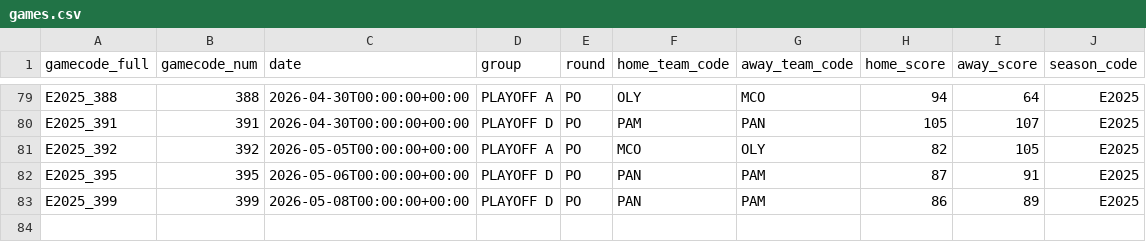
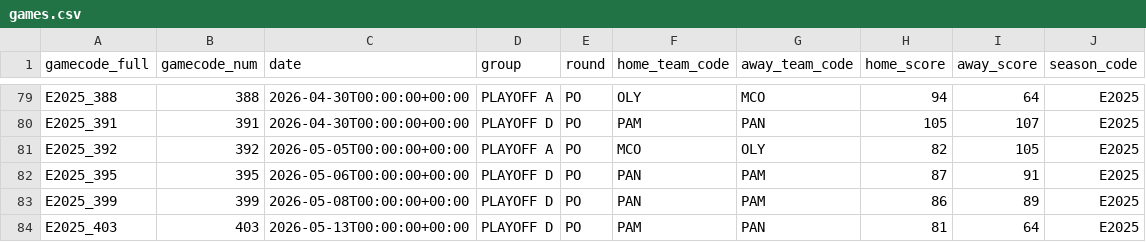
Before and after one commit to Petropov/Euroleague, a CSV file: data/curated/games.csv, drawn as a sheet; only a part is shown, gaps mark what is left out.

```diff
--- a/data/curated/games.csv
+++ b/data/curated/games.csv
@@ -83 +83,2 @@ E2025_395,395,2026-05-06T00:00:00+00:00,PLAYOFF D,PO,PAN,PAM,87,91,E2025
 E2025_399,399,2026-05-08T00:00:00+00:00,PLAYOFF D,PO,PAN,PAM,86,89,E2025
+E2025_403,403,2026-05-13T00:00:00+00:00,PLAYOFF D,PO,PAM,PAN,81,64,E2025
```
Also changed, not shown: data/curated/games_all.csv, data/curated/player_game.csv, 2 other files.
